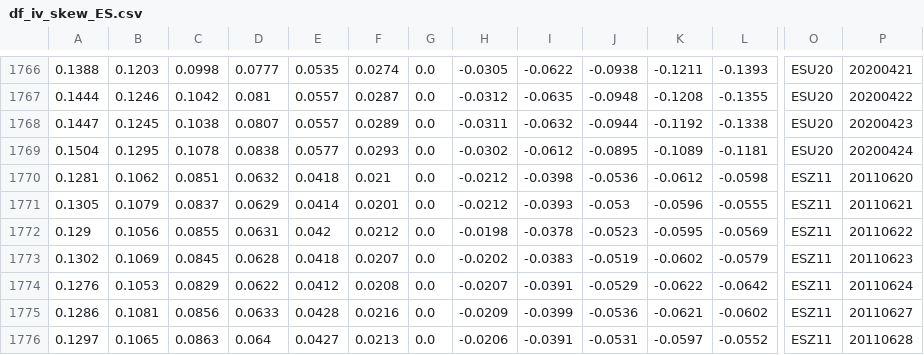
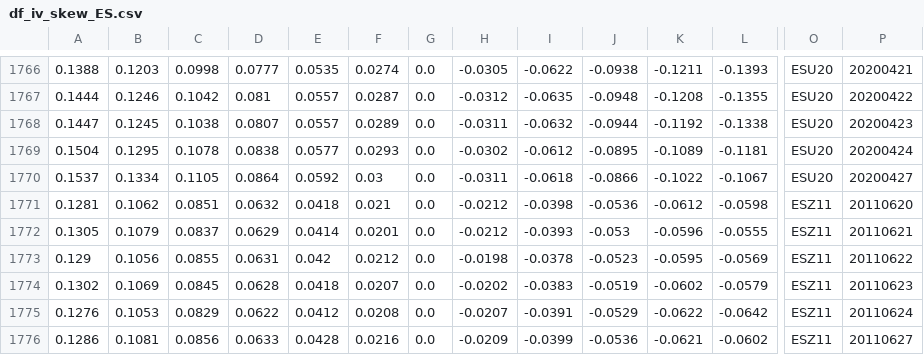
Before and after one commit to bgithub1/volgrid, a CSV file: volgrid/df_iv_skew_ES.csv, drawn as a sheet; only a part is shown, gaps mark what is left out; the shorter side is filled out with more unchanged rows; rows hold the shown columns only; the diff names each change by its address in the sheet, - before the commit and + after, or states it on an @@ line.

```diff
--- a/volgrid/df_iv_skew_ES.csv
+++ b/volgrid/df_iv_skew_ES.csv
+row 1770: 0.1537 | 0.1334 | 0.1105 | 0.0864 | 0.0592 | 0.03 | 0.0 | -0.0311 | -0.0618 | -0.0866 | -0.1022 | -0.1067 | ESU20 | 20200427
```
Also changed, not shown: volgrid/df_iv_skew_CB.csv, volgrid/df_iv_skew_CL.csv, 5 other files.
